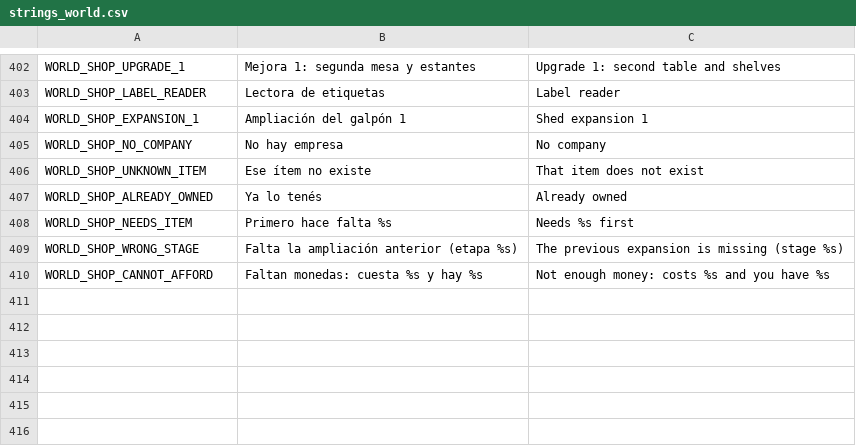
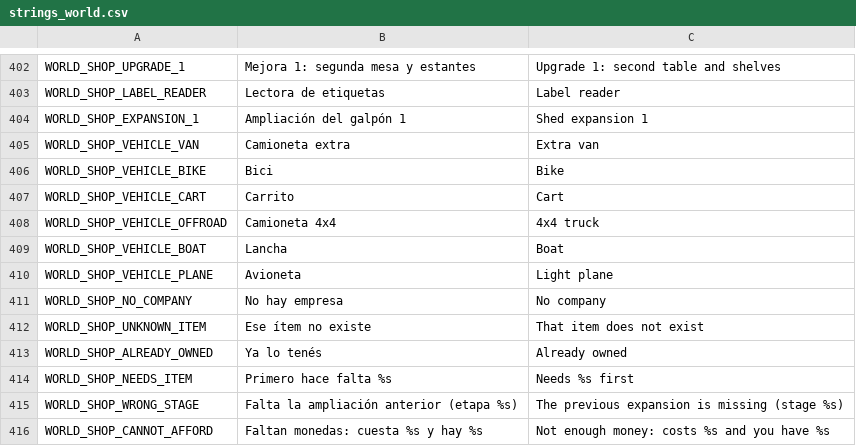
Before and after one commit to Delestal94/Prometeus, a CSV file: do-not-drop/translations/strings_world.csv, drawn as a sheet; only a part is shown, gaps mark what is left out.

```diff
--- a/do-not-drop/translations/strings_world.csv
+++ b/do-not-drop/translations/strings_world.csv
@@ -414,2 +414,8 @@ WORLD_SHOP_LABEL_READER,Lectora de etiquetas,Label reader
 WORLD_SHOP_EXPANSION_1,Ampliación del galpón 1,Shed expansion 1
+WORLD_SHOP_VEHICLE_VAN,Camioneta extra,Extra van
+WORLD_SHOP_VEHICLE_BIKE,Bici,Bike
+WORLD_SHOP_VEHICLE_CART,Carrito,Cart
+WORLD_SHOP_VEHICLE_OFFROAD,Camioneta 4x4,4x4 truck
+WORLD_SHOP_VEHICLE_BOAT,Lancha,Boat
+WORLD_SHOP_VEHICLE_PLANE,Avioneta,Light plane
 WORLD_SHOP_NO_COMPANY,No hay empresa,No company
```
Also changed, not shown: 12 other files.
